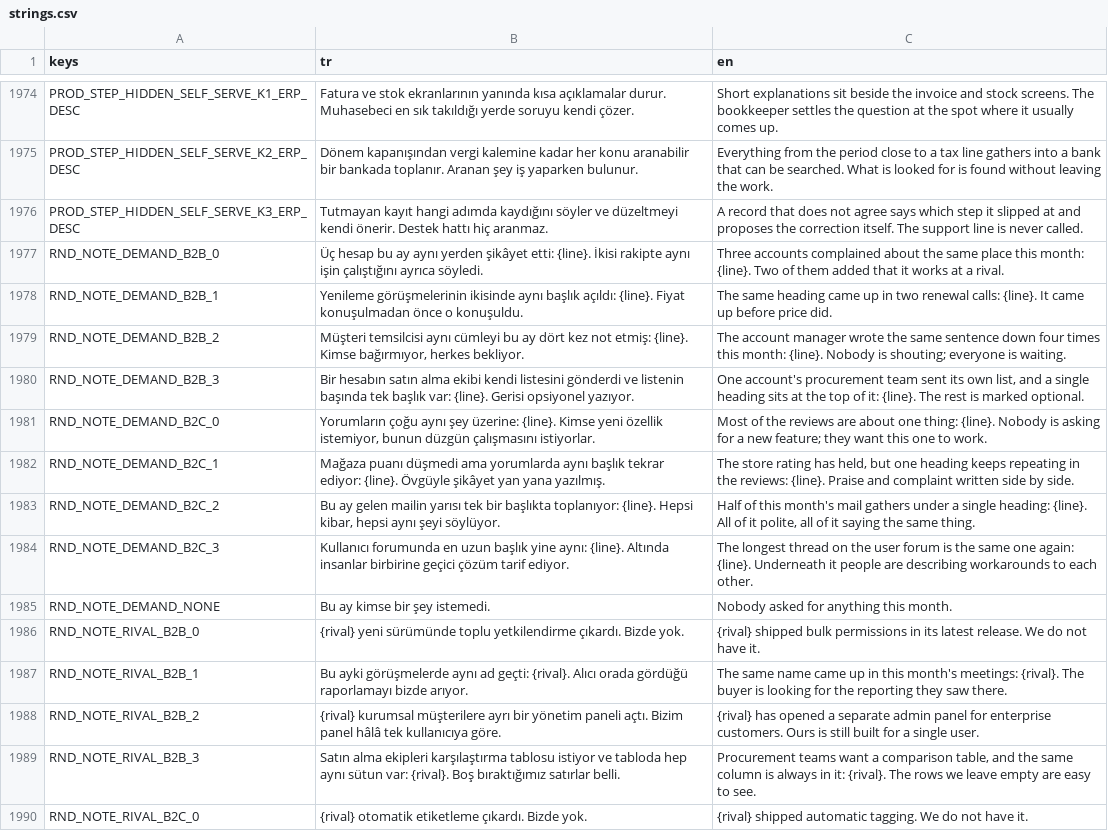
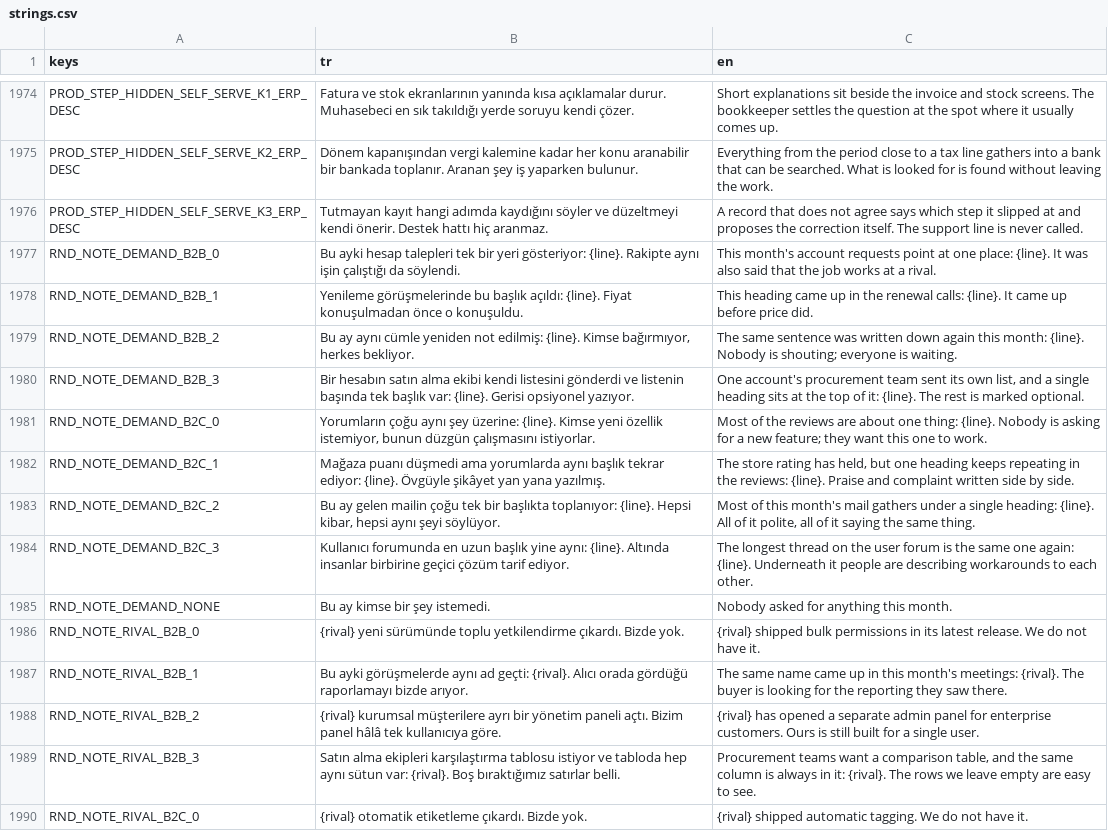
Before and after one commit to erdem1v/projectunicorn, a CSV file: project-unicorn/localization/strings.csv, drawn as a sheet; only a part is shown, gaps mark what is left out.

```diff
--- a/project-unicorn/localization/strings.csv
+++ b/project-unicorn/localization/strings.csv
@@ -2148,5 +2148,5 @@ PROD_STEP_HIDDEN_SELF_SERVE_K2_ERP_DESC,Dönem kapanışından vergi kalemine ka
 PROD_STEP_HIDDEN_SELF_SERVE_K3_ERP_DESC,Tutmayan kayıt hangi adımda kaydığını söyler ve düzeltmeyi kendi önerir. Destek hattı hiç aranmaz.,A record that does not agree says which step it slipped at and proposes the correction itself. The support line is never called.
-RND_NOTE_DEMAND_B2B_0,Üç hesap bu ay aynı yerden şikâyet etti: {line}. İkisi rakipte aynı işin çalıştığını ayrıca söyledi.,Three accounts complained about the same place this month: {line}. Two of them added that it works at a rival.
-RND_NOTE_DEMAND_B2B_1,Yenileme görüşmelerinin ikisinde aynı başlık açıldı: {line}. Fiyat konuşulmadan önce o konuşuldu.,The same heading came up in two renewal calls: {line}. It came up before price did.
-RND_NOTE_DEMAND_B2B_2,"Müşteri temsilcisi aynı cümleyi bu ay dört kez not etmiş: {line}. Kimse bağırmıyor, herkes bekliyor.",The account manager wrote the same sentence down four times this month: {line}. Nobody is shouting; everyone is waiting.
+RND_NOTE_DEMAND_B2B_0,Bu ayki hesap talepleri tek bir yeri gösteriyor: {line}. Rakipte aynı işin çalıştığı da söylendi.,This month's account requests point at one place: {line}. It was also said that the job works at a rival.
+RND_NOTE_DEMAND_B2B_1,Yenileme görüşmelerinde bu başlık açıldı: {line}. Fiyat konuşulmadan önce o konuşuldu.,This heading came up in the renewal calls: {line}. It came up before price did.
+RND_NOTE_DEMAND_B2B_2,"Bu ay aynı cümle yeniden not edilmiş: {line}. Kimse bağırmıyor, herkes bekliyor.",The same sentence was written down again this month: {line}. Nobody is shouting; everyone is waiting.
 RND_NOTE_DEMAND_B2B_3,Bir hesabın satın alma ekibi kendi listesini gönderdi ve listenin başında tek başlık var: {line}. Gerisi opsiyonel yazıyor.,"One account's procurement team sent its own list, and a single heading sits at the top of it: {line}. The rest is marked optional."
@@ -2154,3 +2154,3 @@ RND_NOTE_DEMAND_B2C_0,"Yorumların çoğu aynı şey üzerine: {line}. Kimse yen
 RND_NOTE_DEMAND_B2C_1,Mağaza puanı düşmedi ama yorumlarda aynı başlık tekrar ediyor: {line}. Övgüyle şikâyet yan yana yazılmış.,"The store rating has held, but one heading keeps repeating in the reviews: {line}. Praise and complaint written side by side."
-RND_NOTE_DEMAND_B2C_2,"Bu ay gelen mailin yarısı tek bir başlıkta toplanıyor: {line}. Hepsi kibar, hepsi aynı şeyi söylüyor.","Half of this month's mail gathers under a single heading: {line}. All of it polite, all of it saying the same thing."
+RND_NOTE_DEMAND_B2C_2,"Bu ay gelen mailin çoğu tek bir başlıkta toplanıyor: {line}. Hepsi kibar, hepsi aynı şeyi söylüyor.","Most of this month's mail gathers under a single heading: {line}. All of it polite, all of it saying the same thing."
 RND_NOTE_DEMAND_B2C_3,Kullanıcı forumunda en uzun başlık yine aynı: {line}. Altında insanlar birbirine geçici çözüm tarif ediyor.,The longest thread on the user forum is the same one again: {line}. Underneath it people are describing workarounds to each other.
```
Also changed, not shown: 7 other files.
